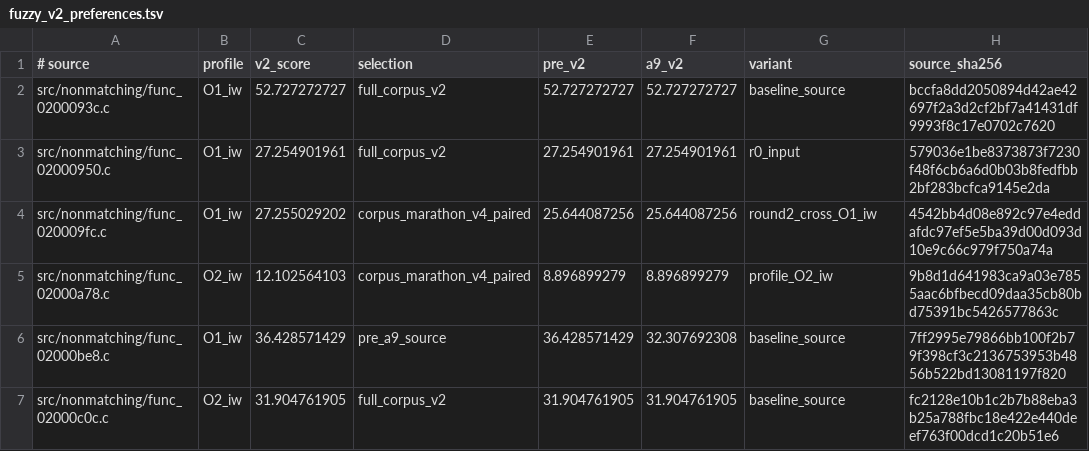
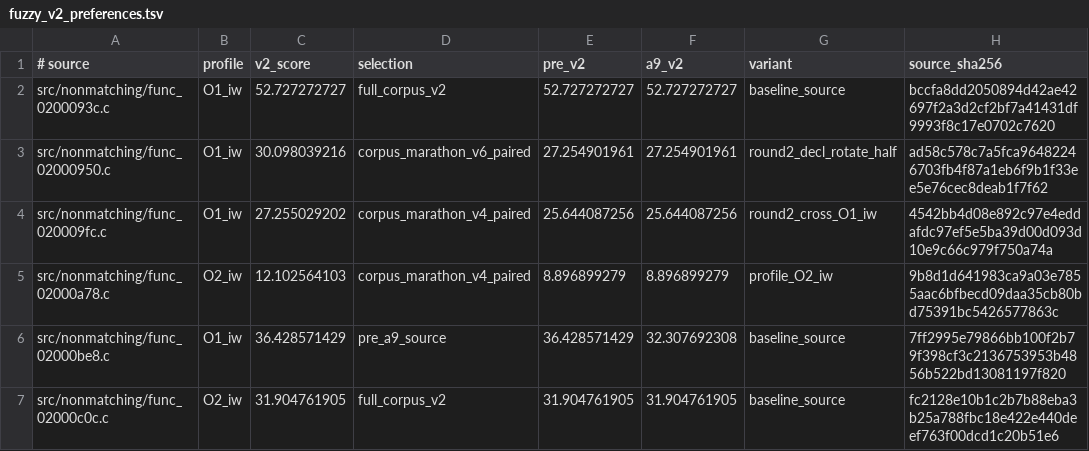
Before and after one commit to dothacktranslate/okamiden-decomp, a TSV file: config/arm9/fuzzy_v2_preferences.tsv, drawn as a sheet; only a part is shown.

Commit message:
arm9: corpus-wide search improves 1 fuzzy and 0 exact functions

```diff
--- a/config/arm9/fuzzy_v2_preferences.tsv
+++ b/config/arm9/fuzzy_v2_preferences.tsv
@@ -2,3 +2,3 @@
 src/nonmatching/func_0200093c.c	O1_iw	52.727272727	full_corpus_v2	52.727272727	52.727272727	baseline_source	bccfa8dd2050894d42ae42697f2a3d2cf2bf7a41431df9993f8c17e0702c7620
-src/nonmatching/func_02000950.c	O1_iw	27.254901961	full_corpus_v2	27.254901961	27.254901961	r0_input	579036e1be8373873f7230f48f6cb6a6d0b03b8fedfbb2bf283bcfca9145e2da
+src/nonmatching/func_02000950.c	O1_iw	30.098039216	corpus_marathon_v6_paired	27.254901961	27.254901961	round2_decl_rotate_half	ad58c578c7a5fca96482246703fb4f87a1eb6f9b1f33ee5e76cec8deab1f7f62
 src/nonmatching/func_020009fc.c	O1_iw	27.255029202	corpus_marathon_v4_paired	25.644087256	25.644087256	round2_cross_O1_iw	4542bb4d08e892c97e4eddafdc97ef5e5ba39d00d093d10e9c66c979f750a74a
```
Also changed, not shown: 1 other file.
